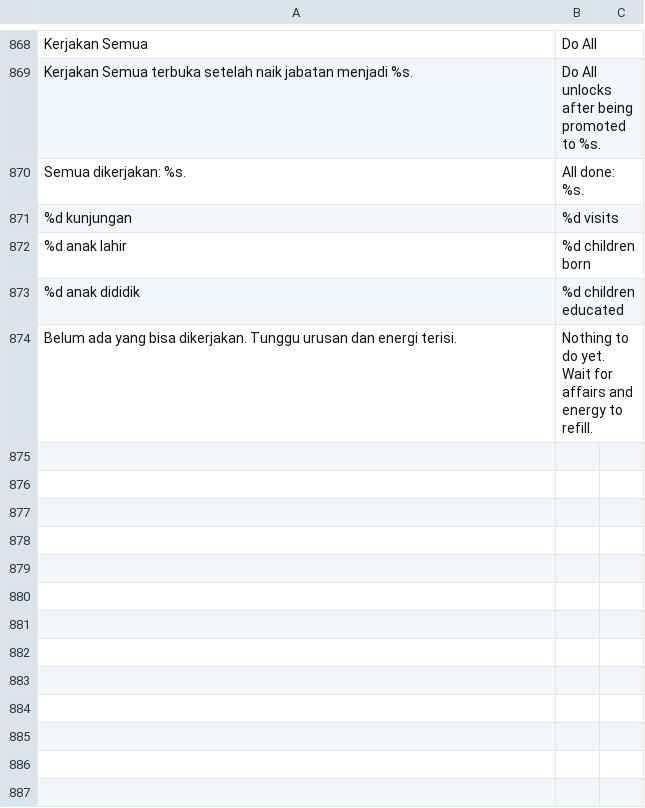
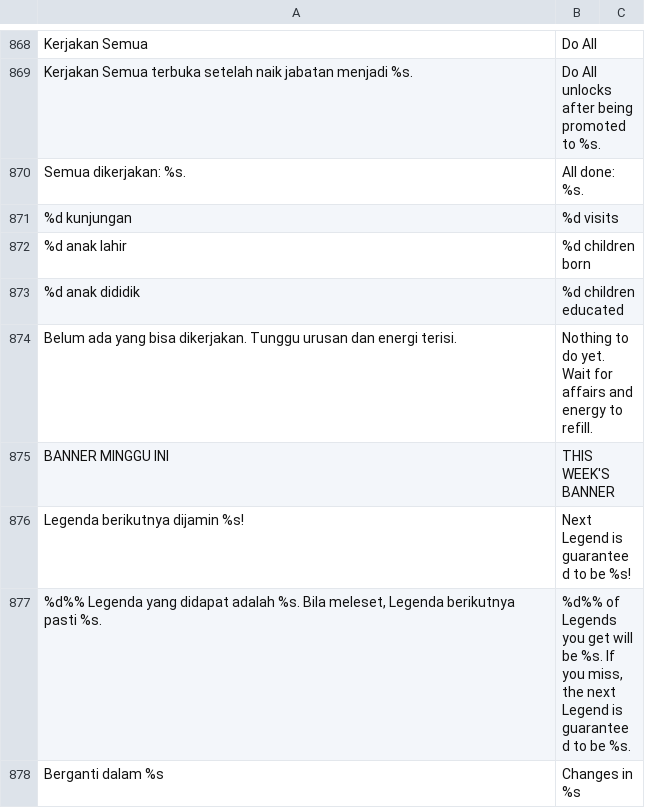
Before and after one commit to microaltech/tlg, a TSV file: translations/en.tsv, drawn as a sheet; only a part is shown, gaps mark what is left out; the diff names each change by its address in the sheet, - before the commit and + after, or states it on an @@ line.

```diff
--- a/translations/en.tsv
+++ b/translations/en.tsv
+row 875: BANNER MINGGU INI | THIS WEEK'S BANNER
+row 876: Legenda berikutnya dijamin %s! | Next Legend is guaranteed to be %s!
+row 877: %d%% Legenda yang didapat adalah %s. Bila meleset, Legenda berikutnya pasti %s. | %d%% of Legends you get will be %s. If you miss, the next Legend is guaranteed to be %s.
+row 878: Berganti dalam %s | Changes in %s
```
Also changed, not shown: 4 other files.
